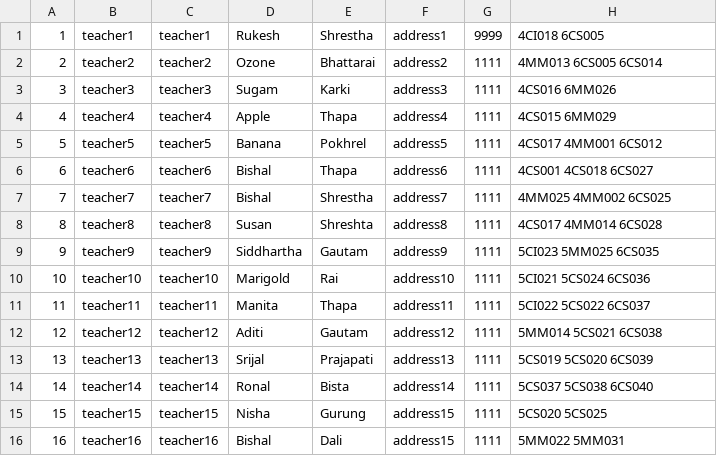
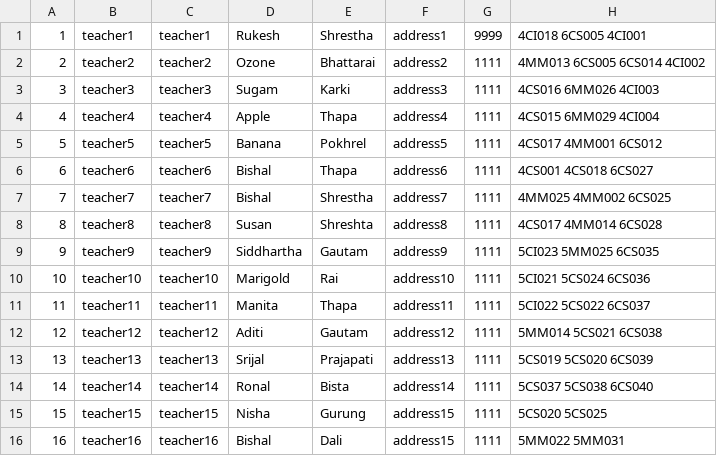
Before and after one commit to Magus4450/CMS-Java-Swing, a CSV file: DummyData/teacherData.csv, drawn as a sheet.

```diff
--- a/DummyData/teacherData.csv
+++ b/DummyData/teacherData.csv
@@ -1,5 +1,5 @@
-1,teacher1,teacher1,Rukesh,Shrestha,address1,9999,4CI018 6CS005
-2,teacher2,teacher2,Ozone,Bhattarai,address2,1111,4MM013 6CS005 6CS014
-3,teacher3,teacher3,Sugam,Karki,address3,1111,4CS016 6MM026
-4,teacher4,teacher4,Apple,Thapa,address4,1111,4CS015 6MM029
+1,teacher1,teacher1,Rukesh,Shrestha,address1,9999,4CI018 6CS005 4CI001
+2,teacher2,teacher2,Ozone,Bhattarai,address2,1111,4MM013 6CS005 6CS014 4CI002
+3,teacher3,teacher3,Sugam,Karki,address3,1111,4CS016 6MM026 4CI003
+4,teacher4,teacher4,Apple,Thapa,address4,1111,4CS015 6MM029 4CI004
 5,teacher5,teacher5,Banana,Pokhrel,address5,1111,4CS017 4MM001 6CS012
```
Also changed, not shown: DummyData/courseData.csv, DummyData/moduleData.csv, 20 other files.
